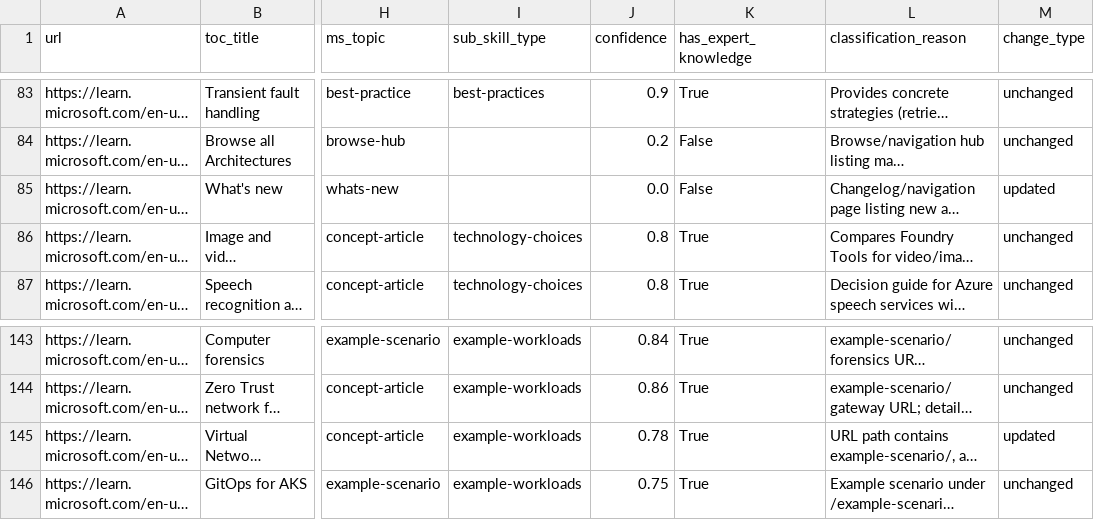
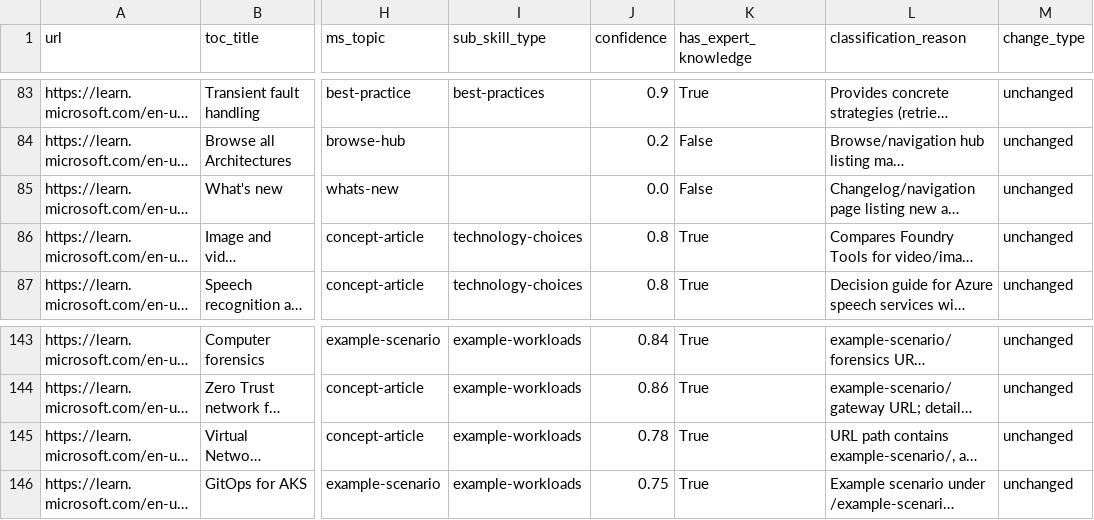
Before and after one commit to MicrosoftDocs/Agent-Skills, a CSV file: products/azure-architecture/azure-architecture.csv, drawn as a sheet; only a part is shown, gaps mark what is left out; long unchanged cells end in …; the diff names each change by its address in the sheet, - before the commit and + after, or states it on an @@ line.

```diff
--- a/products/azure-architecture/azure-architecture.csv
+++ b/products/azure-architecture/azure-architecture.csv
-M85 (change_type): updated
+M85 (change_type): unchanged
-M145 (change_type): updated
+M145 (change_type): unchanged
```
Also changed, not shown: products/azure-app-configuration/azure-app-configuration.csv, products/azure-cognitive-search/azure-cognitive-search.csv, 32 other files.
